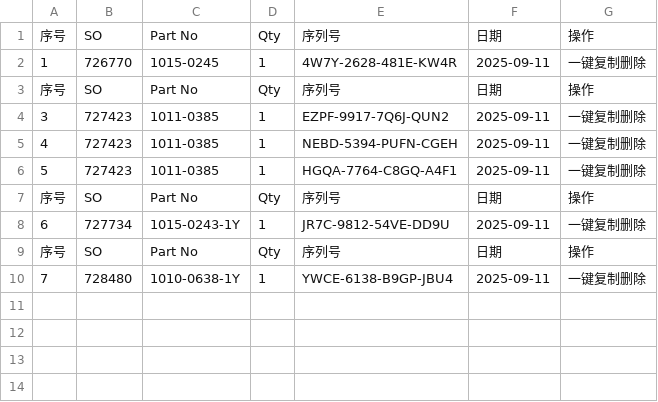
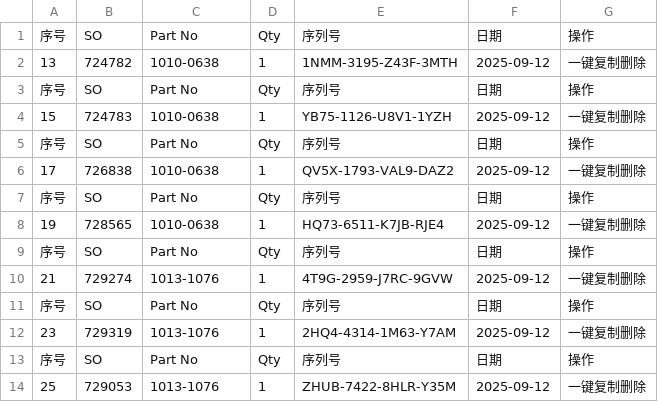
Before and after one commit to Ricky-cloud-star/Zenactcod, a CSV file: data/data.csv, drawn as a sheet.

Commit message:
Update data

```diff
--- a/data/data.csv
+++ b/data/data.csv
@@ -1,10 +1,14 @@
 序号,SO,Part No,Qty,序列号,日期,操作
-1,726770,1015-0245,1,4W7Y-2628-481E-KW4R,2025-09-11,一键复制删除
+13,724782,1010-0638,1,1NMM-3195-Z43F-3MTH,2025-09-12,一键复制删除
 序号,SO,Part No,Qty,序列号,日期,操作
-3,727423,1011-0385,1,EZPF-9917-7Q6J-QUN2,2025-09-11,一键复制删除
-4,727423,1011-0385,1,NEBD-5394-PUFN-CGEH,2025-09-11,一键复制删除
-5,727423,1011-0385,1,HGQA-7764-C8GQ-A4F1,2025-09-11,一键复制删除
+15,724783,1010-0638,1,YB75-1126-U8V1-1YZH,2025-09-12,一键复制删除
 序号,SO,Part No,Qty,序列号,日期,操作
-6,727734,1015-0243-1Y,1,JR7C-9812-54VE-DD9U,2025-09-11,一键复制删除
+17,726838,1010-0638,1,QV5X-1793-VAL9-DAZ2,2025-09-12,一键复制删除
 序号,SO,Part No,Qty,序列号,日期,操作
-7,728480,1010-0638-1Y,1,YWCE-6138-B9GP-JBU4,2025-09-11,一键复制删除
+19,728565,1010-0638,1,HQ73-6511-K7JB-RJE4,2025-09-12,一键复制删除
+序号,SO,Part No,Qty,序列号,日期,操作
+21,729274,1013-1076,1,4T9G-2959-J7RC-9GVW,2025-09-12,一键复制删除
+序号,SO,Part No,Qty,序列号,日期,操作
+23,729319,1013-1076,1,2HQ4-4314-1M63-Y7AM,2025-09-12,一键复制删除
+序号,SO,Part No,Qty,序列号,日期,操作
+25,729053,1013-1076,1,ZHUB-7422-8HLR-Y35M,2025-09-12,一键复制删除
```
